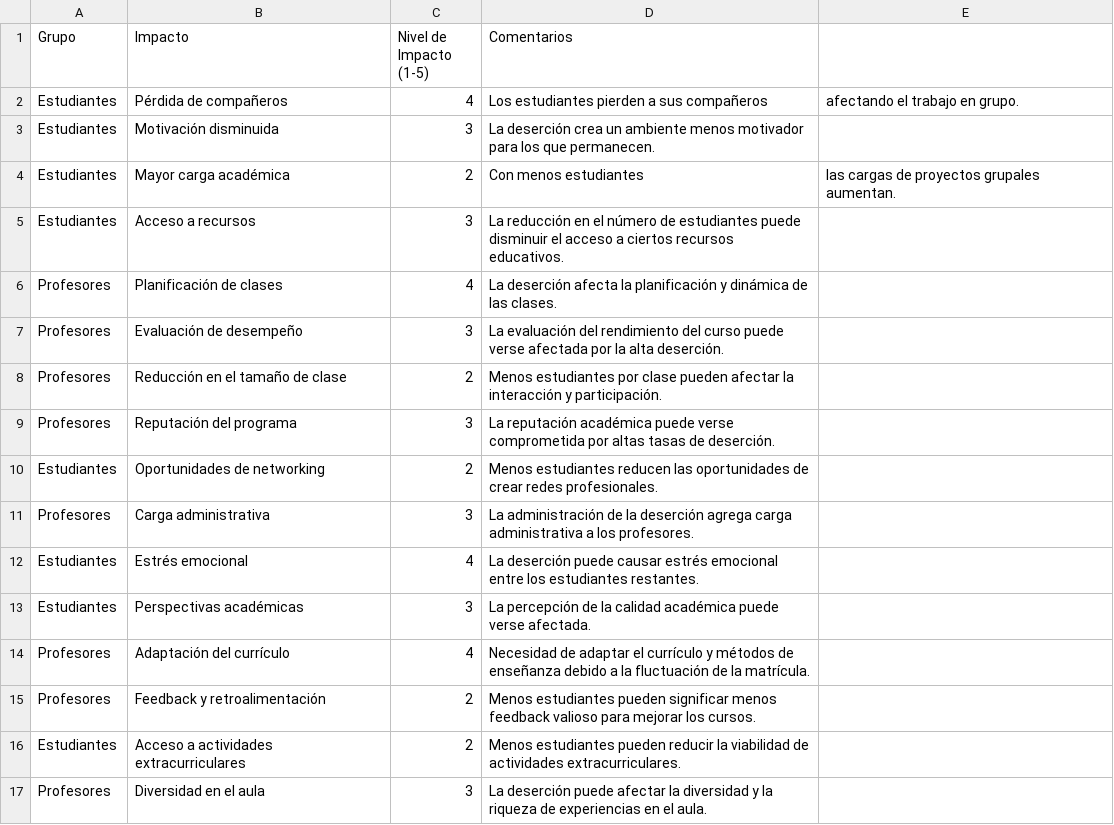
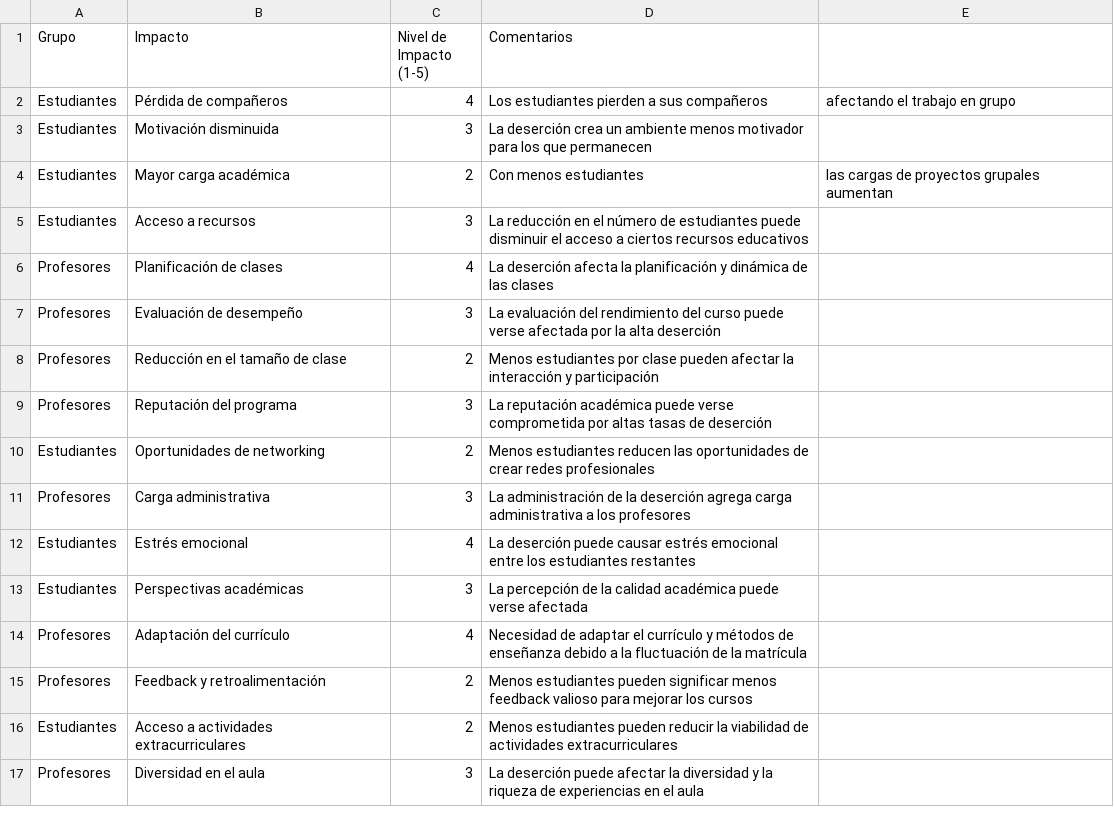
Before and after one commit to luisalealr/analitica, a CSV file: impactoProblema.csv, drawn as a sheet.

Commit message:
ajuste en un csv

```diff
--- a/impactoProblema.csv
+++ b/impactoProblema.csv
@@ -1,17 +1,17 @@
 Grupo,Impacto,Nivel de Impacto (1-5),Comentarios
-Estudiantes,Pérdida de compañeros,4,Los estudiantes pierden a sus compañeros, afectando el trabajo en grupo.
-Estudiantes,Motivación disminuida,3,La deserción crea un ambiente menos motivador para los que permanecen.
-Estudiantes,Mayor carga académica,2,Con menos estudiantes, las cargas de proyectos grupales aumentan.
-Estudiantes,Acceso a recursos,3,La reducción en el número de estudiantes puede disminuir el acceso a ciertos recursos educativos.
-Profesores,Planificación de clases,4,La deserción afecta la planificación y dinámica de las clases.
-Profesores,Evaluación de desempeño,3,La evaluación del rendimiento del curso puede verse afectada por la alta deserción.
-Profesores,Reducción en el tamaño de clase,2,Menos estudiantes por clase pueden afectar la interacción y participación.
-Profesores,Reputación del programa,3,La reputación académica puede verse comprometida por altas tasas de deserción.
-Estudiantes,Oportunidades de networking,2,Menos estudiantes reducen las oportunidades de crear redes profesionales.
-Profesores,Carga administrativa,3,La administración de la deserción agrega carga administrativa a los profesores.
-Estudiantes,Estrés emocional,4,La deserción puede causar estrés emocional entre los estudiantes restantes.
-Estudiantes,Perspectivas académicas,3,La percepción de la calidad académica puede verse afectada.
-Profesores,Adaptación del currículo,4,Necesidad de adaptar el currículo y métodos de enseñanza debido a la fluctuación de la matrícula.
-Profesores,Feedback y retroalimentación,2,Menos estudiantes pueden significar menos feedback valioso para mejorar los cursos.
-Estudiantes,Acceso a actividades extracurriculares,2,Menos estudiantes pueden reducir la viabilidad de actividades extracurriculares.
-Profesores,Diversidad en el aula,3,La deserción puede afectar la diversidad y la riqueza de experiencias en el aula.
+Estudiantes,Pérdida de compañeros,4,Los estudiantes pierden a sus compañeros, afectando el trabajo en grupo
+Estudiantes,Motivación disminuida,3,La deserción crea un ambiente menos motivador para los que permanecen
+Estudiantes,Mayor carga académica,2,Con menos estudiantes, las cargas de proyectos grupales aumentan
+Estudiantes,Acceso a recursos,3,La reducción en el número de estudiantes puede disminuir el acceso a ciertos recursos educativos
+Profesores,Planificación de clases,4,La deserción afecta la planificación y dinámica de las clases
+Profesores,Evaluación de desempeño,3,La evaluación del rendimiento del curso puede verse afectada por la alta deserción
+Profesores,Reducción en el tamaño de clase,2,Menos estudiantes por clase pueden afectar la interacción y participación
+Profesores,Reputación del programa,3,La reputación académica puede verse comprometida por altas tasas de deserción
+Estudiantes,Oportunidades de networking,2,Menos estudiantes reducen las oportunidades de crear redes profesionales
+Profesores,Carga administrativa,3,La administración de la deserción agrega carga administrativa a los profesores
+Estudiantes,Estrés emocional,4,La deserción puede causar estrés emocional entre los estudiantes restantes
+Estudiantes,Perspectivas académicas,3,La percepción de la calidad académica puede verse afectada
+Profesores,Adaptación del currículo,4,Necesidad de adaptar el currículo y métodos de enseñanza debido a la fluctuación de la matrícula
+Profesores,Feedback y retroalimentación,2,Menos estudiantes pueden significar menos feedback valioso para mejorar los cursos
+Estudiantes,Acceso a actividades extracurriculares,2,Menos estudiantes pueden reducir la viabilidad de actividades extracurriculares
+Profesores,Diversidad en el aula,3,La deserción puede afectar la diversidad y la riqueza de experiencias en el aula
```
